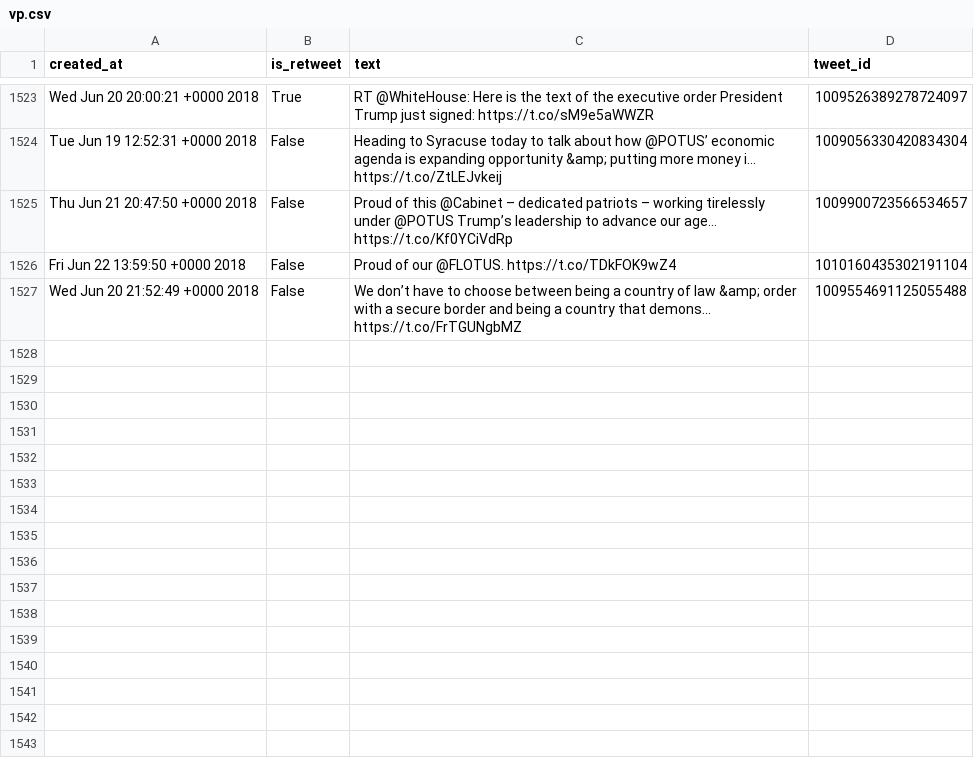
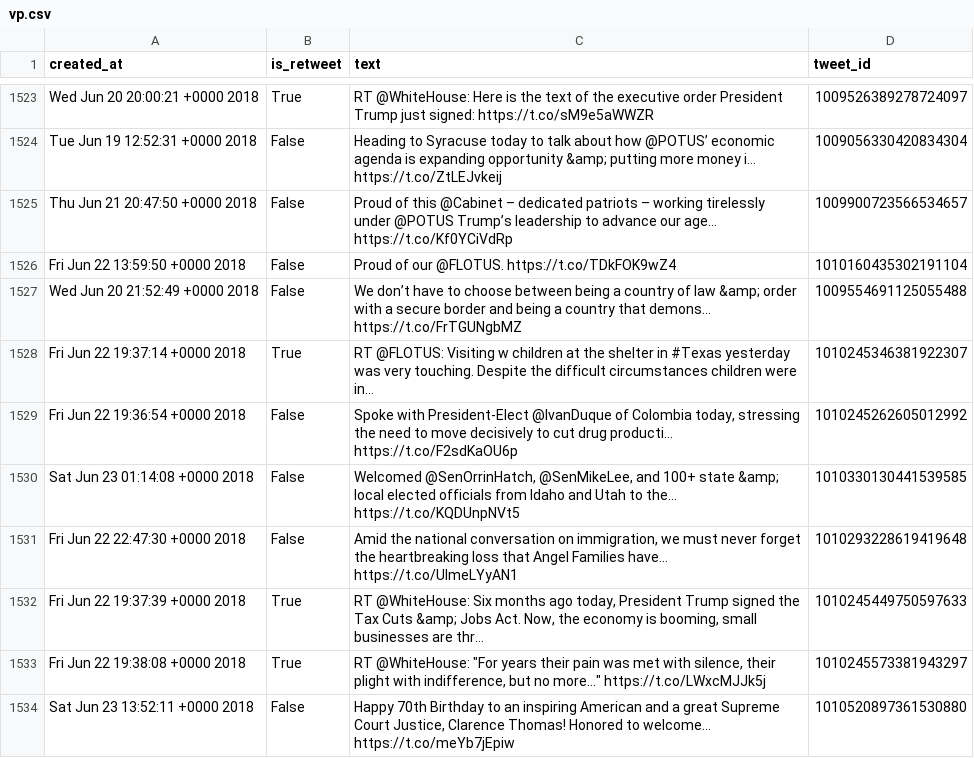
Before and after one commit to cpenalobel/sportsdata, a CSV file: twets/vp.csv, drawn as a sheet; only a part is shown, gaps mark what is left out; the diff names each change by its address in the sheet, - before the commit and + after, or states it on an @@ line.

```diff
--- a/twets/vp.csv
+++ b/twets/vp.csv
+row 1528: Fri Jun 22 19:37:14 +0000 2018 | True | RT @FLOTUS: Visiting w children at the shelter in #Texas yesterday was very touching. Despite the difficult circumstances children were in… | 1010245346381922307
+row 1529: Fri Jun 22 19:36:54 +0000 2018 | False | Spoke with President-Elect @IvanDuque of Colombia today, stressing the need to move decisively to cut drug producti… https://t.co/F2sdKaOU6p | 1010245262605012992
+row 1530: Sat Jun 23 01:14:08 +0000 2018 | False | Welcomed @SenOrrinHatch, @SenMikeLee, and 100+ state &amp; local elected officials from Idaho and Utah to the… https://t.co/KQDUnpNVt5 | 1010330130441539585
+row 1531: Fri Jun 22 22:47:30 +0000 2018 | False | Amid the national conversation on immigration, we must never forget the heartbreaking loss that Angel Families have… https://t.co/UlmeLYyAN1 | 1010293228619419648
+row 1532: Fri Jun 22 19:37:39 +0000 2018 | True | RT @WhiteHouse: Six months ago today, President Trump signed the Tax Cuts &amp; Jobs Act. Now, the economy is booming, small businesses are thr… | 1010245449750597633
+row 1533: Fri Jun 22 19:38:08 +0000 2018 | True | RT @WhiteHouse: "For years their pain was met with silence, their plight with indifference, but no more..." https://t.co/LWxcMJJk5j | 1010245573381943297
+row 1534: Sat Jun 23 13:52:11 +0000 2018 | False | Happy 70th Birthday to an inspiring American and a great Supreme Court Justice, Clarence Thomas! Honored to welcome… https://t.co/meYb7jEpiw | 1010520897361530880
```
Also changed, not shown: twets/potus.csv, twets/realdonaldtrump.csv, 1 other file.
